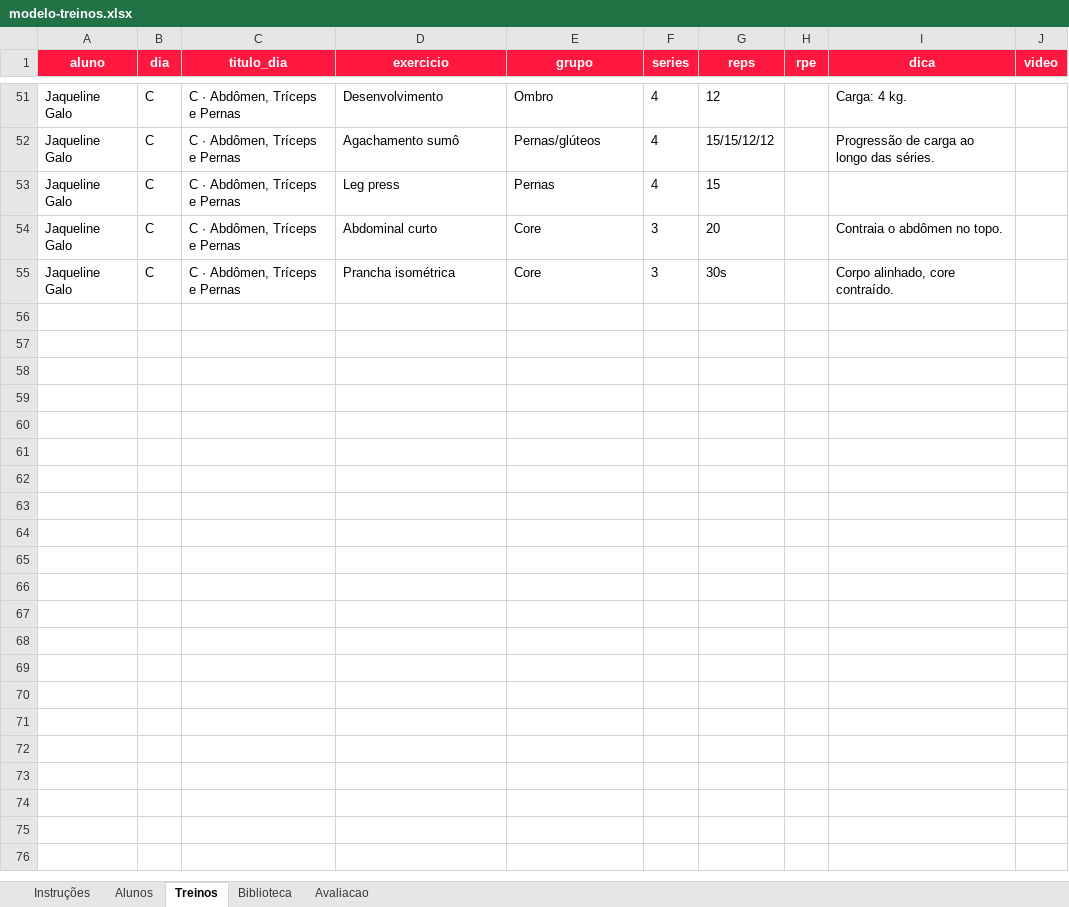
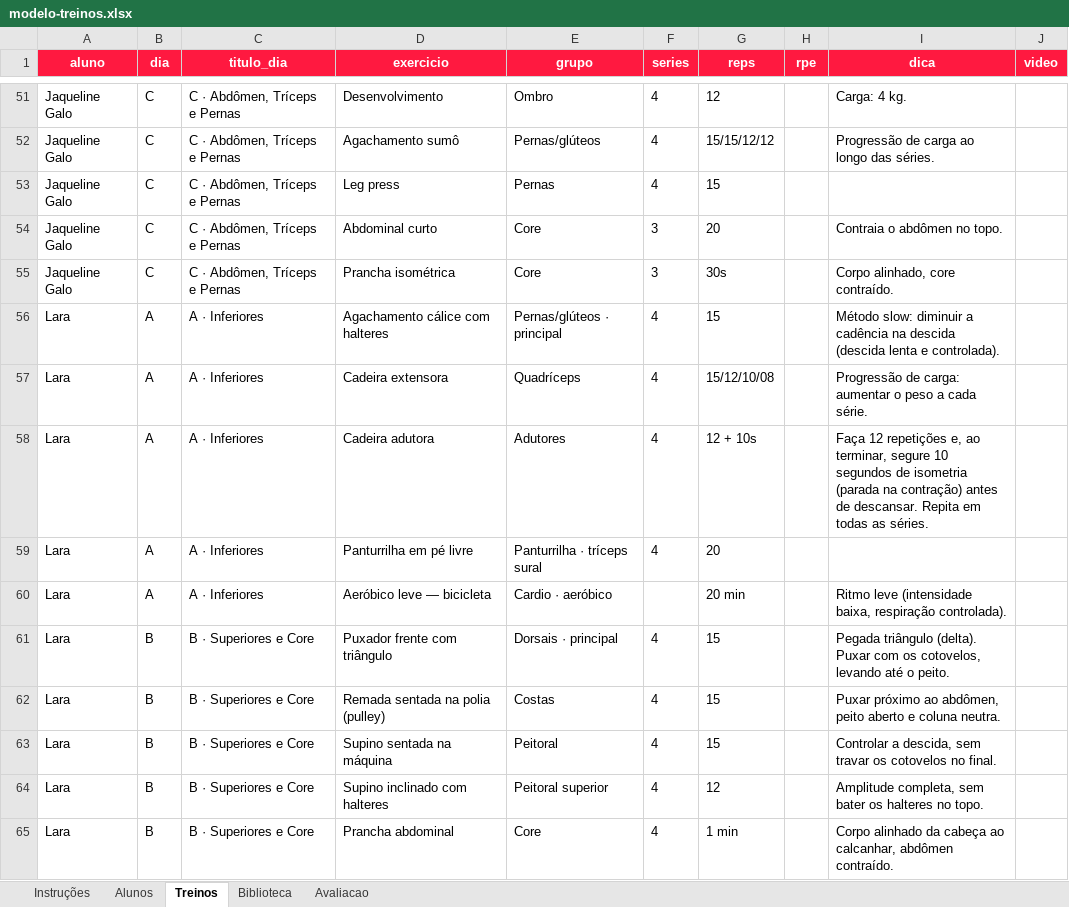
Before and after one commit to laricampos7/larissa-campos-plataforma, an Excel workbook: gerador/modelo-treinos.xlsx, sheet Treinos, drawn as a sheet; only a part is shown, gaps mark what is left out; values as stored, in another font and other column widths than the file's, no borders; the diff covers the shown part only; the diff names each change by its address in the sheet, - before the commit and + after, or states it on an @@ line.

```diff
--- a/gerador/modelo-treinos.xlsx (sheet Treinos)
+++ b/gerador/modelo-treinos.xlsx (sheet Treinos)
+row 56: Lara | A | A · Inferiores | Agachamento cálice com halteres | Pernas/glúteos · principal | 4 | 15 |  | Método slow: diminuir a cadência na descida (descida lenta e controlada).
+row 57: Lara | A | A · Inferiores | Cadeira extensora | Quadríceps | 4 | 15/12/10/08 |  | Progressão de carga: aumentar o peso a cada série.
+row 58: Lara | A | A · Inferiores | Cadeira adutora | Adutores | 4 | 12 + 10s |  | Faça 12 repetições e, ao terminar, segure 10 segundos de isometria (parada na contração) antes de descansar. Repita em todas as séries.
+row 59: Lara | A | A · Inferiores | Panturrilha em pé livre | Panturrilha · tríceps sural | 4 | 20
+row 60: Lara | A | A · Inferiores | Aeróbico leve — bicicleta | Cardio · aeróbico |  | 20 min |  | Ritmo leve (intensidade baixa, respiração controlada).
+row 61: Lara | B | B · Superiores e Core | Puxador frente com triângulo | Dorsais · principal | 4 | 15 |  | Pegada triângulo (delta). Puxar com os cotovelos, levando até o peito.
+row 62: Lara | B | B · Superiores e Core | Remada sentada na polia (pulley) | Costas | 4 | 15 |  | Puxar próximo ao abdômen, peito aberto e coluna neutra.
+row 63: Lara | B | B · Superiores e Core | Supino sentada na máquina | Peitoral | 4 | 15 |  | Controlar a descida, sem travar os cotovelos no final.
+row 64: Lara | B | B · Superiores e Core | Supino inclinado com halteres | Peitoral superior | 4 | 12 |  | Amplitude completa, sem bater os halteres no topo.
+row 65: Lara | B | B · Superiores e Core | Prancha abdominal | Core | 4 | 1 min |  | Corpo alinhado da cabeça ao calcanhar, abdômen contraído.
```
Also changed, not shown: 19 added rows elsewhere in this sheet, sheet Alunos, 7 other files.
